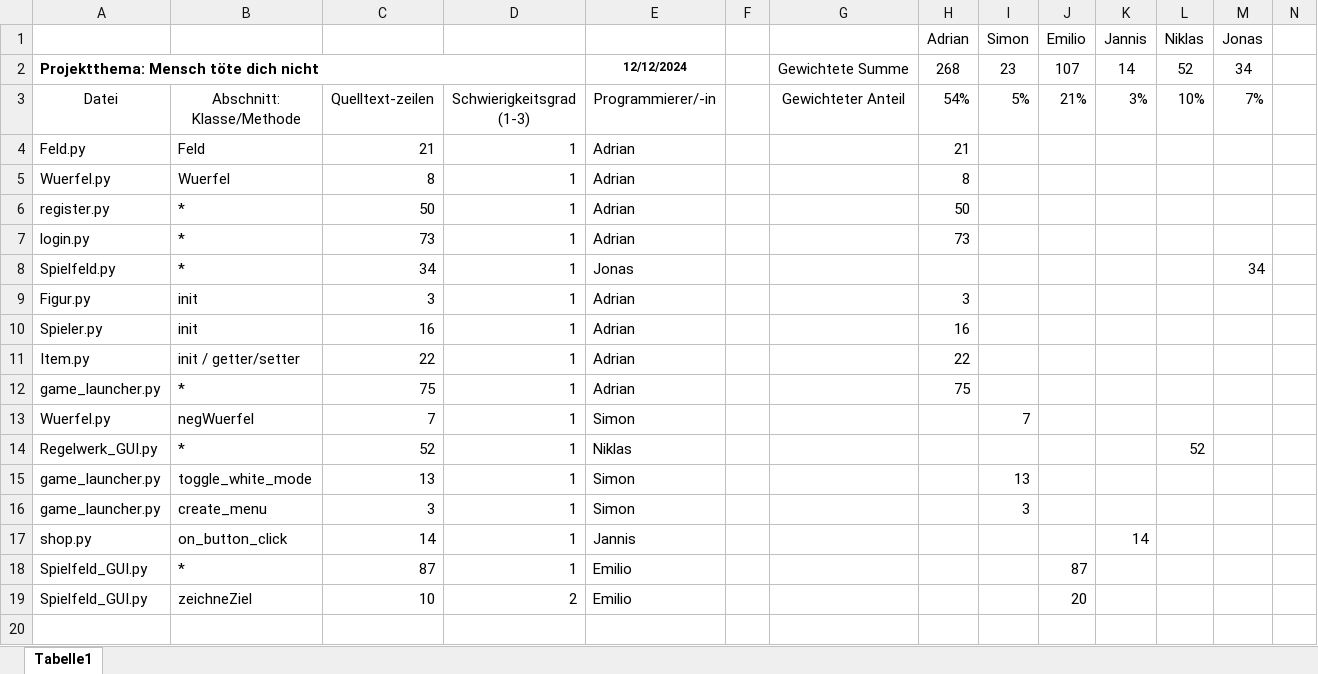
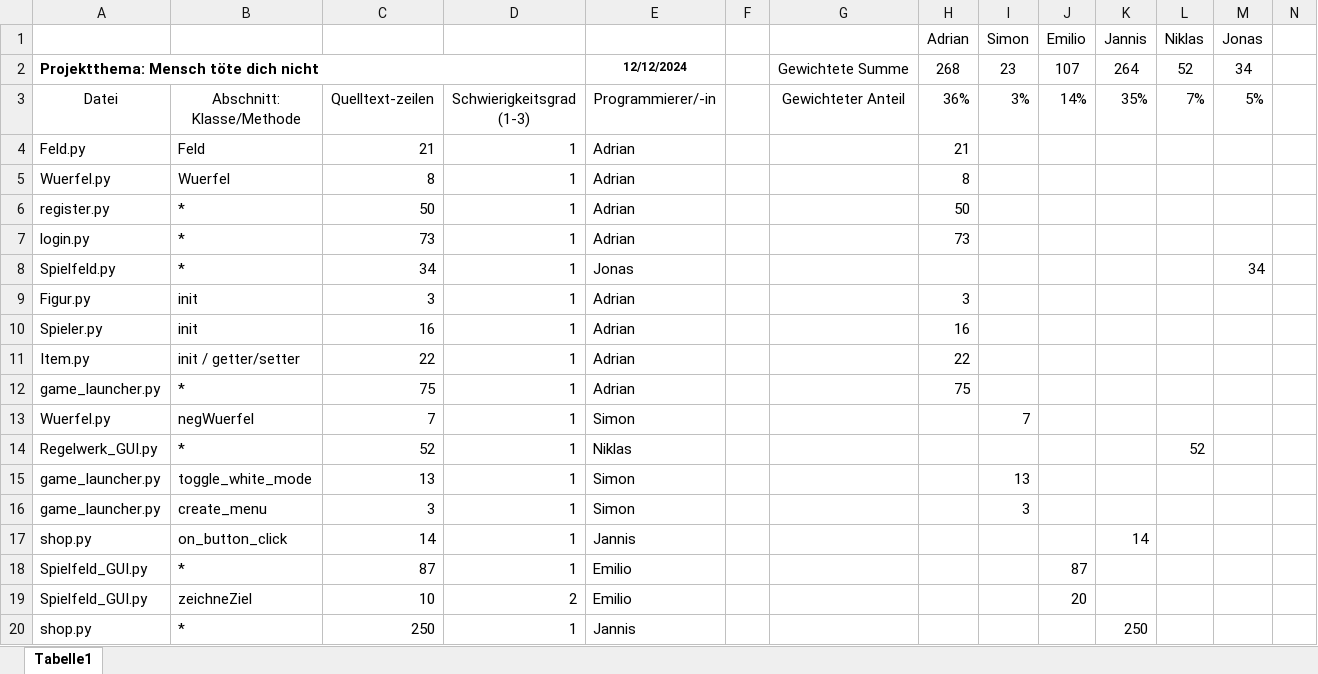
Before and after one commit to ToxicHahn/Mensch-toete-dich-nicht, an Excel workbook: Docs/Taetigkeitsdokumentation.xlsx, sheet Tabelle1, drawn as a sheet; only a part is shown; values as stored, in another font and other column widths than the file's, no borders; charts and pictures not drawn; rows hold the shown columns only; the diff names each change by its address in the sheet, - before the commit and + after, or states it on an @@ line.

Commit message:
Add files via upload

```diff
--- a/Docs/Taetigkeitsdokumentation.xlsx (sheet Tabelle1)
+++ b/Docs/Taetigkeitsdokumentation.xlsx (sheet Tabelle1)
-K2 (Jannis): 14
+K2 (Jannis): 264
-H3 (Adrian): 54%
+H3 (Adrian): 36%
-I3 (Simon): 5%
+I3 (Simon): 3%
-J3 (Emilio): 21%
+J3 (Emilio): 14%
-K3 (Jannis): 3%
+K3 (Jannis): 35%
-L3 (Niklas): 10%
+L3 (Niklas): 7%
-M3 (Jonas): 7%
+M3 (Jonas): 5%
+row 20: shop.py | * | 250 | 1 | Jannis |  |  |  |  |  | 250
```
Also changed, not shown: charts or pictures.
